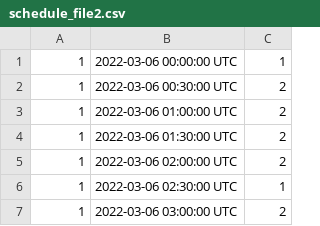
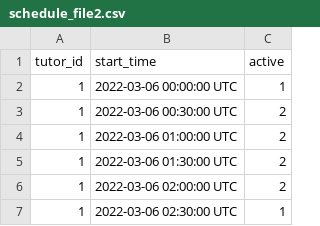
Before and after one commit to Hyeonseop-Noh/Enrollment-Page, a CSV file: schedule_file2.csv, drawn as a sheet; only a part is shown; the shorter side is filled out with more unchanged rows.

Commit message:
fix: csv bug

```diff
--- a/schedule_file2.csv
+++ b/schedule_file2.csv
@@ -1 +1,2 @@
+tutor_id,start_time,active
 1,2022-03-06 00:00:00 UTC,1
```
